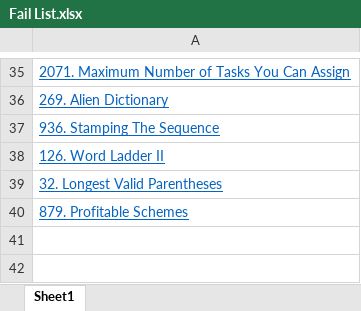
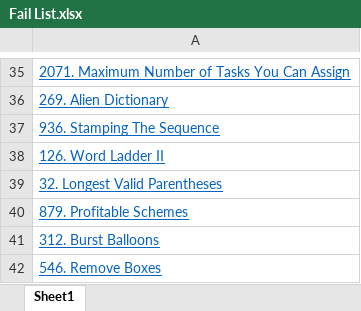
Before and after one commit to hundred-henry/My_LeetCode, an Excel workbook: Fail List.xlsx, sheet Sheet1, drawn as a sheet; only a part is shown, gaps mark what is left out; values as stored, in another font and other column widths than the file's, no borders; the diff names each change by its address in the sheet, - before the commit and + after, or states it on an @@ line.

```diff
--- a/Fail List.xlsx (sheet Sheet1)
+++ b/Fail List.xlsx (sheet Sheet1)
+row 41: 312. Burst Balloons
+row 42: 546. Remove Boxes
```
Also changed, not shown: 10 other files.
